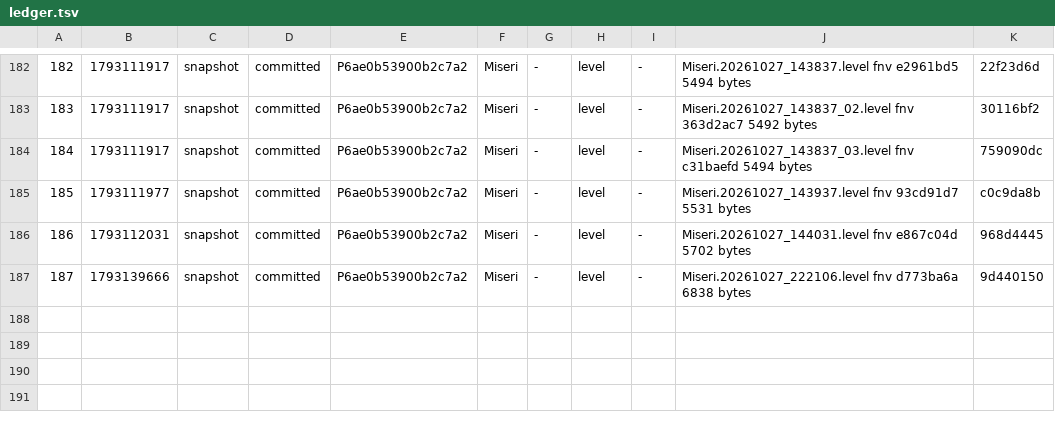
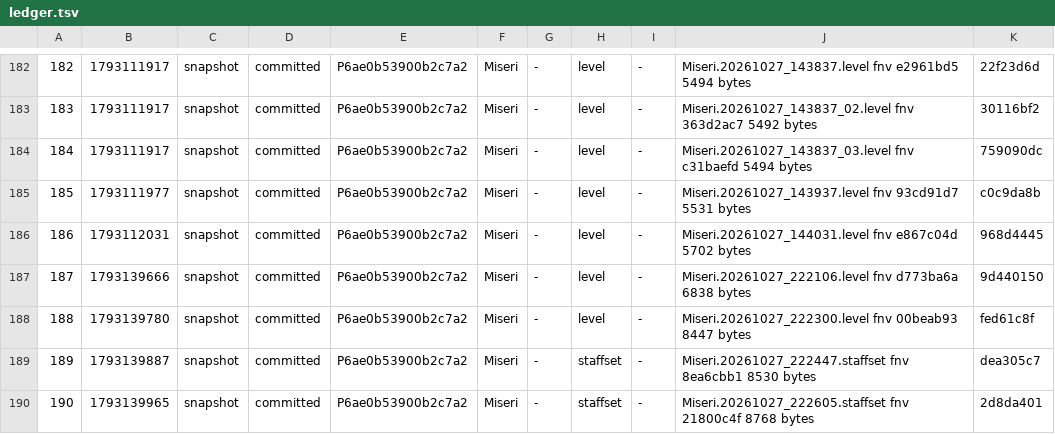
Before and after one commit to jeremydbean/toc2026, a TSV file: player/recovery/ledger.tsv, drawn as a sheet; only a part is shown, gaps mark what is left out; the diff names each change by its address in the sheet, - before the commit and + after, or states it on an @@ line.

```diff
--- a/player/recovery/ledger.tsv
+++ b/player/recovery/ledger.tsv
+row 188: 188 | 1793139780 | snapshot | committed | P6ae0b53900b2c7a2 | Miseri | - | level | - | Miseri.20261027_222300.level fnv 00beab93 8447 bytes | fed61c8f
+row 189: 189 | 1793139887 | snapshot | committed | P6ae0b53900b2c7a2 | Miseri | - | staffset | - | Miseri.20261027_222447.staffset fnv 8ea6cbb1 8530 bytes | dea305c7
+row 190: 190 | 1793139965 | snapshot | committed | P6ae0b53900b2c7a2 | Miseri | - | staffset | - | Miseri.20261027_222605.staffset fnv 21800c4f 8768 bytes | 2d8da401
```
Also changed, not shown: log/progress.tsv, log/webadmin-events.tsv, 6 other files.
